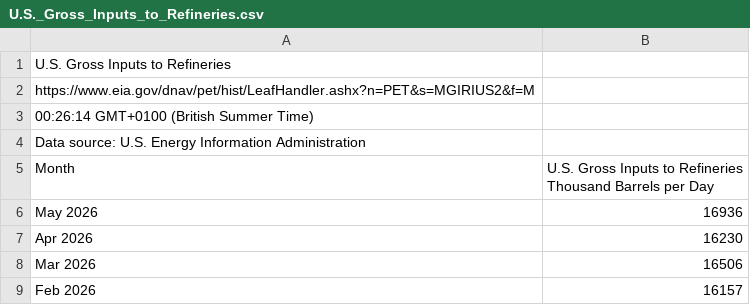
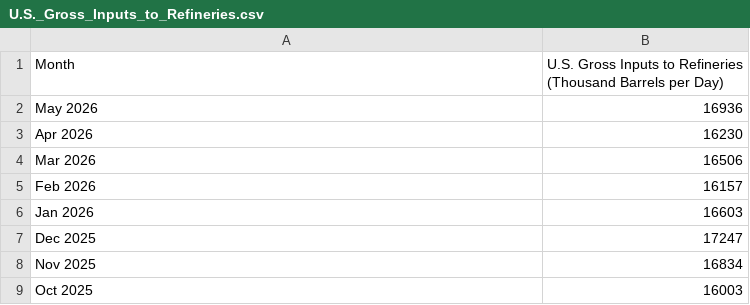
Before and after one commit to abcd5040/crude-oil-forecasting, a CSV file: U.S._Gross_Inputs_to_Refineries.csv, drawn as a sheet; only a part is shown; the shorter side is filled out with more unchanged rows.

```diff
--- a/U.S._Gross_Inputs_to_Refineries.csv
+++ b/U.S._Gross_Inputs_to_Refineries.csv
@@ -1,6 +1,2 @@
-U.S. Gross Inputs to Refineries
-https://www.eia.gov/dnav/pet/hist/LeafHandler.ashx?n=PET&s=MGIRIUS2&f=M
-00:26:14 GMT+0100 (British Summer Time)
-Data source: U.S. Energy Information Administration
-Month,U.S. Gross Inputs to Refineries  Thousand Barrels per Day
+Month,U.S. Gross Inputs to Refineries (Thousand Barrels per Day)
 May 2026,16936
```
Also changed, not shown: Weekly_Cushing_OK_Ending_Stocks_excluding_SPR_of_Crude_Oil.csv, Weekly_U.S._Ending_Stocks_excluding_SPR_of_Crude_Oil_and_Petroleum_Products.csv, 3 other files.
